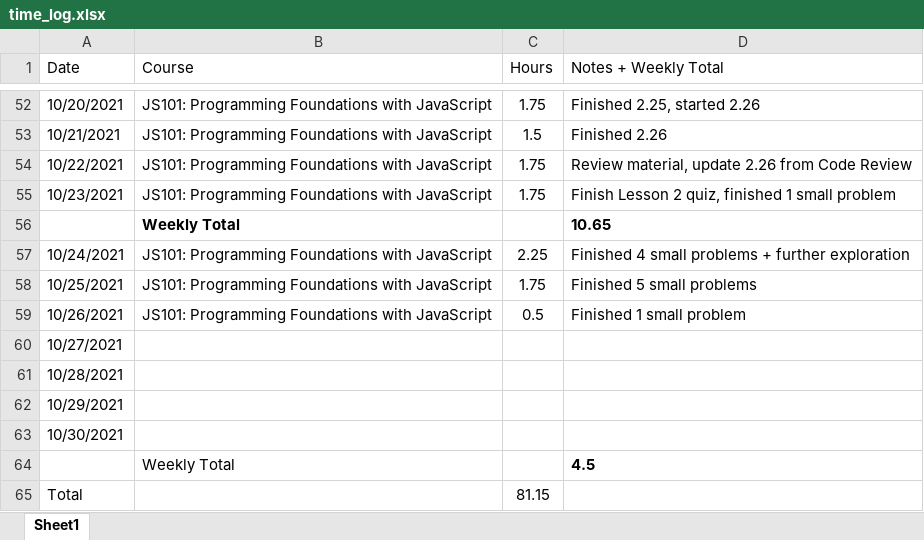
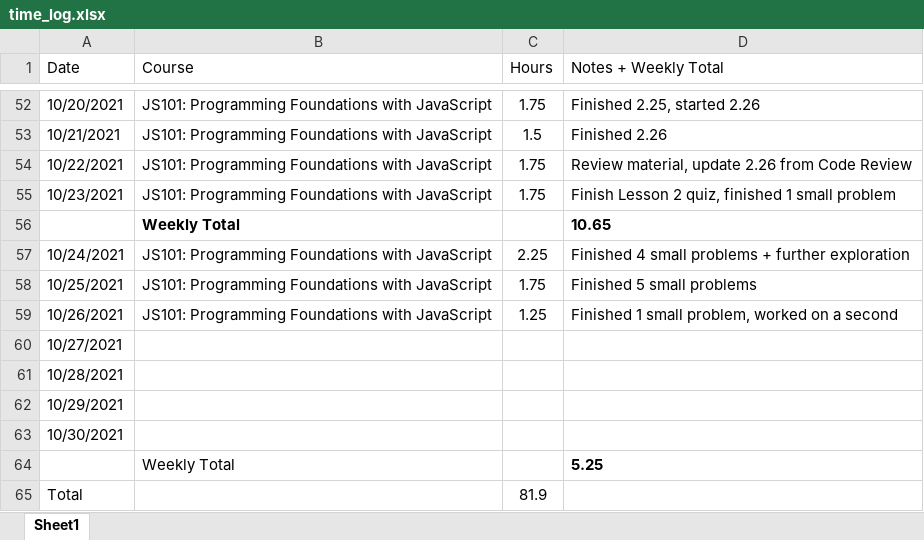
Before and after one commit to csommerl/js_101, an Excel workbook: time_log.xlsx, sheet Sheet1, drawn as a sheet; only a part is shown, gaps mark what is left out; values as stored, in another font and other column widths than the file's, no borders; table styles not drawn; the diff names each change by its address in the sheet, - before the commit and + after, or states it on an @@ line.

```diff
--- a/time_log.xlsx (sheet Sheet1)
+++ b/time_log.xlsx (sheet Sheet1)
-C59 (Hours): 0.5
+C59 (Hours): 1.25
-D59 (Notes + Weekly Total): Finished 1 small problem
+D59 (Notes + Weekly Total): Finished 1 small problem, worked on a second
-D64 (Notes + Weekly Total): 4.5
+D64 (Notes + Weekly Total): 5.25
-C65 (Hours): 81.15
+C65 (Hours): 81.9
```
Also changed, not shown: 1 other file.
